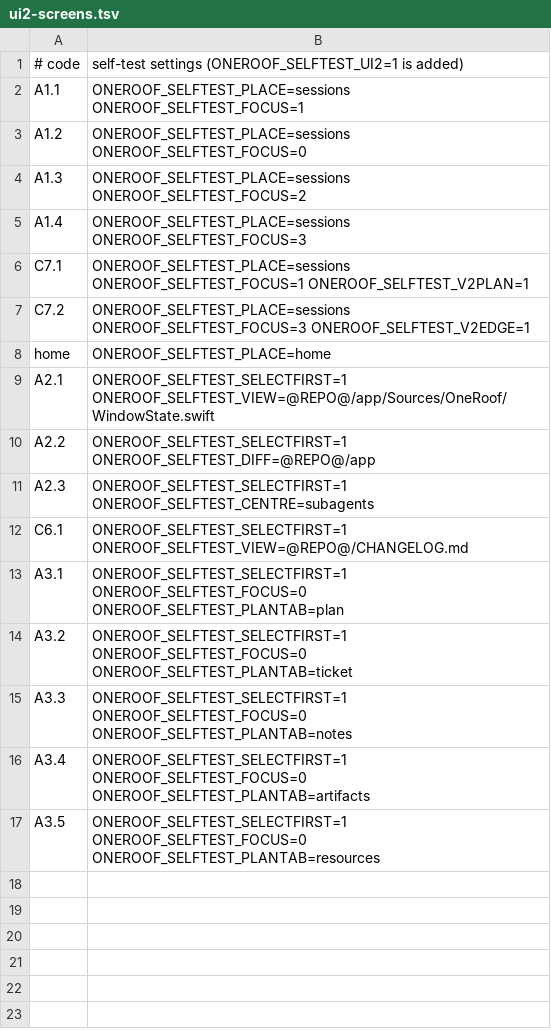
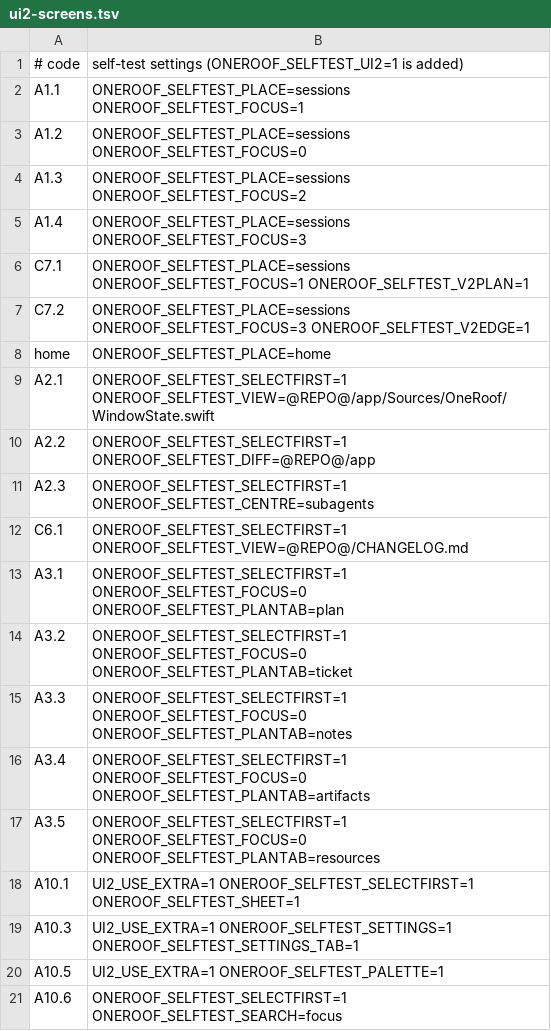
Before and after one commit to gaurav8936/oneroof, a TSV file: app/scripts/ui2-screens.tsv, drawn as a sheet; the diff names each change by its address in the sheet, - before the commit and + after, or states it on an @@ line.

Commit message:
LAB-962 · [lab-oneroof-ui-redesign] M3 1.3.0: six Looks, grouped Search with Learn and ⌘↩ send, row menu A10.4, Find in Workspace page

```diff
--- a/app/scripts/ui2-screens.tsv
+++ b/app/scripts/ui2-screens.tsv
+row 18: A10.1 | UI2_USE_EXTRA=1 ONEROOF_SELFTEST_SELECTFIRST=1 ONEROOF_SELFTEST_SHEET=1
+row 19: A10.3 | UI2_USE_EXTRA=1 ONEROOF_SELFTEST_SETTINGS=1 ONEROOF_SELFTEST_SETTINGS_TAB=1
+row 20: A10.5 | UI2_USE_EXTRA=1 ONEROOF_SELFTEST_PALETTE=1
+row 21: A10.6 | ONEROOF_SELFTEST_SELECTFIRST=1 ONEROOF_SELFTEST_SEARCH=focus
```
Also changed, not shown: 15 other files.
